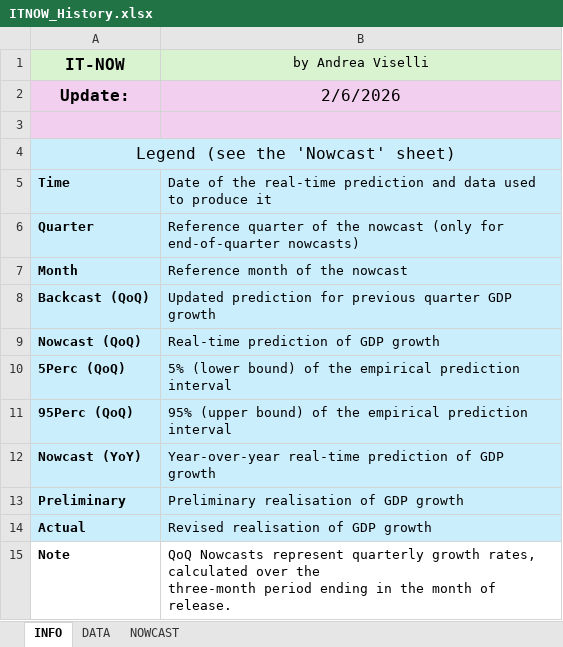
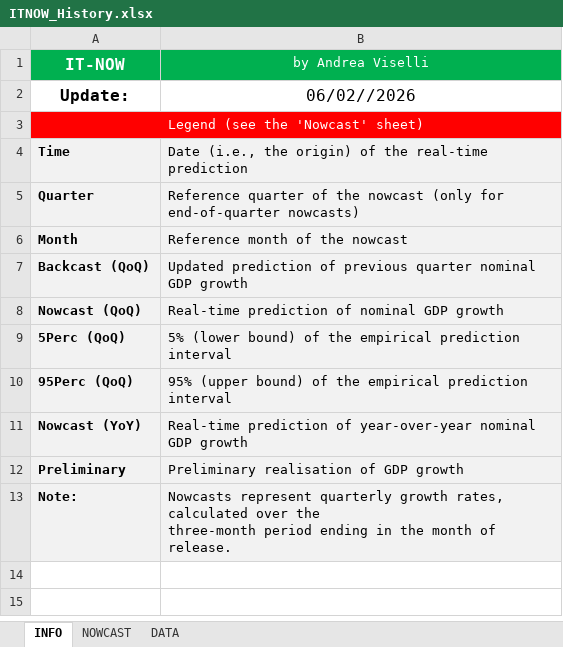
Before and after one commit to andreaviselli/andreaviselli.github.io, an Excel workbook: public/ITNOW/ITNOW_History.xlsx, sheet INFO, drawn as a sheet; values as stored, in another font and other column widths than the file's, no borders; removed rows and columns are numbered as before the commit, all else as after; the diff names each change by its address in the sheet, - before the commit and + after, or states it on an @@ line.

```diff
--- a/public/ITNOW/ITNOW_History.xlsx (sheet INFO)
+++ b/public/ITNOW/ITNOW_History.xlsx (sheet INFO)
@@ sheet tab order changed: INFO | NOWCAST | DATA @@
@@ A1:B1 text colour: black → #FFFFFF, fill: #D9F2D0 → #00B050 @@
-A2:B2 fill: #F2CFEE
+A2:B2 fill: none
-B2 (by Andrea Viselli): 2/6/2026
+B2 (by Andrea Viselli): 06/02//2026
-row 3: (empty)
@@ A3 fill: #CAEEFB → #FF0000, text colour: black → #FFFFFF, text size: smaller @@
-B3 fill: #CAEEFB
+B3 fill: none
-A4:B12 fill: #CAEEFB
+A4:B12 fill: #F2F2F2
-B4 (by Andrea Viselli): Date of the real-time prediction and data used to produce it
+B4 (by Andrea Viselli): Date (i.e., the origin) of the real-time prediction
-B7 (by Andrea Viselli): Updated prediction for previous quarter GDP growth
+B7 (by Andrea Viselli): Updated prediction of previous quarter nominal GDP growth
-B8 (by Andrea Viselli): Real-time prediction of GDP growth
+B8 (by Andrea Viselli): Real-time prediction of nominal GDP growth
-B11 (by Andrea Viselli): Year-over-year real-time prediction of GDP growth
+B11 (by Andrea Viselli): Real-time prediction of year-over-year nominal GDP growth
-row 14: Actual | Revised realisation of GDP growth
-A13 (IT-NOW): Note
+A13 (IT-NOW): Note:
-A13:B13 fill: none
+A13:B13 fill: #F2F2F2
-B13 (by Andrea Viselli): QoQ Nowcasts represent…
+B13 (by Andrea Viselli): Nowcasts represent…
```
Also changed, not shown: sheet NOWCAST, sheet DATA, 40 other files.
